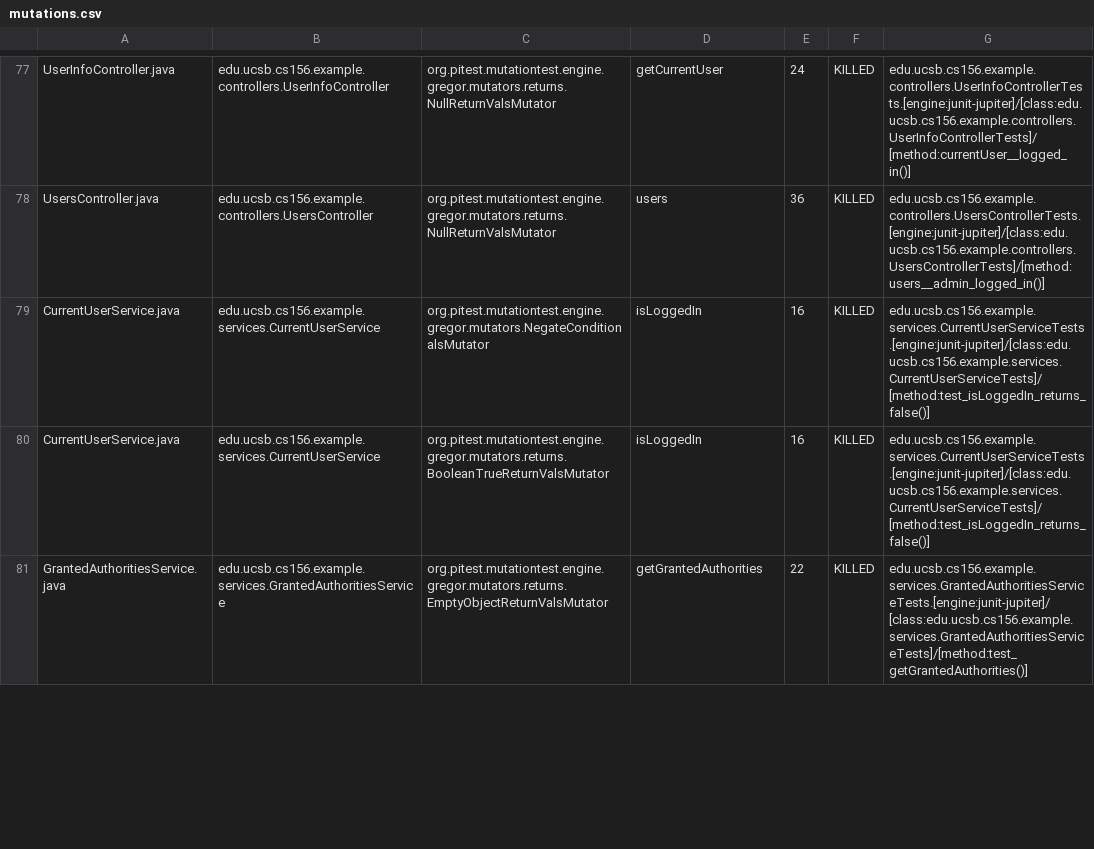
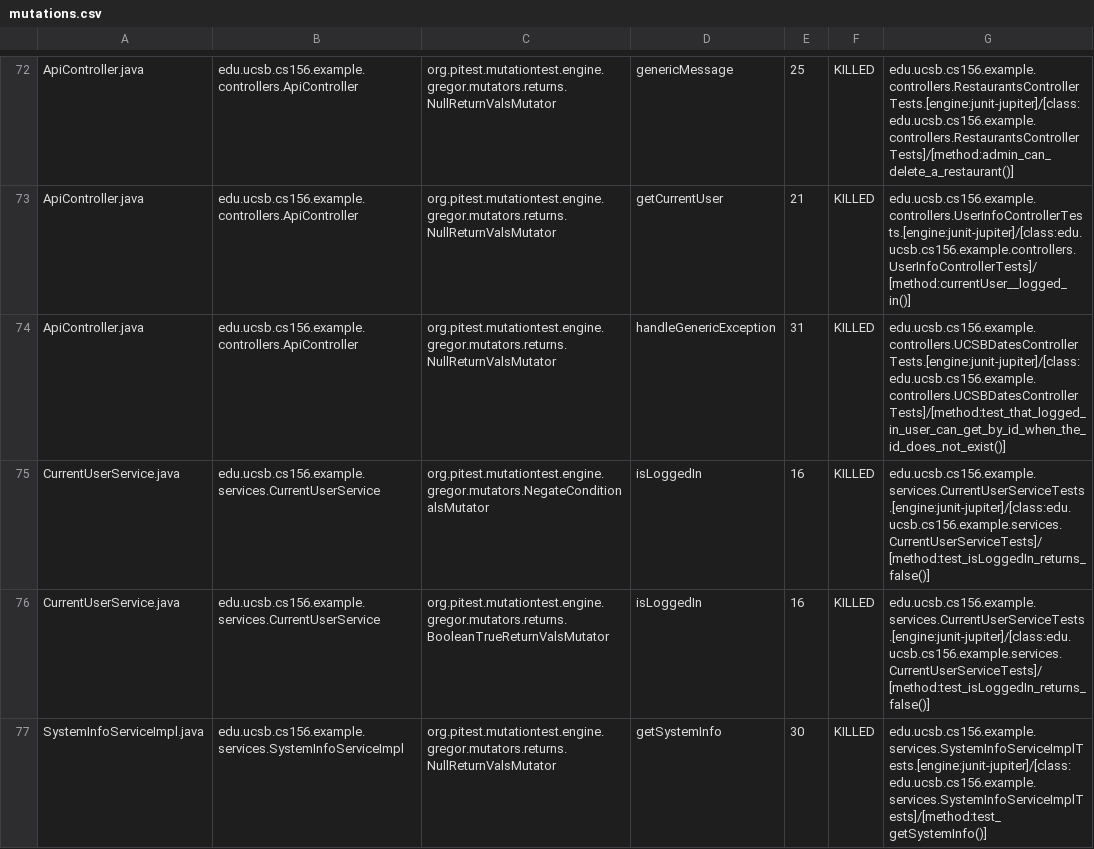
Before and after one commit to ucsb-cs156-w24/team03-w24-4pm-3, a CSV file: prs/91/pitest/mutations.csv, drawn as a sheet; only a part is shown, gaps mark what is left out; the shorter side is filled out with more unchanged rows; addresses are those after the commit; the diff covers the shown part only; the diff names each change by its address in the sheet, - before the commit and + after, or states it on an @@ line.

Commit message:
Deploying to gh-pages from @ ucsb-cs156-w24/team03-w24-4pm-3@96dd58161aa22d9c1dd51b2c25974df83e8ee99c 🚀

```diff
--- a/prs/91/pitest/mutations.csv
+++ b/prs/91/pitest/mutations.csv
-A72: UserInfoController.java
+A72: ApiController.java
-B72: edu.ucsb.cs156.example.controllers.UserInfoController
+B72: edu.ucsb.cs156.example.controllers.ApiController
-D72: getCurrentUser
+D72: genericMessage
-E72: 24
+E72: 25
-G72: edu.ucsb.cs156.example.controllers.UserInfoControllerTests.[engine:junit-jupiter]/[class:edu.ucsb.cs156.example.controllers.UserInfoControllerTests]/[method:currentUser__logged_in()]
+G72: edu.ucsb.cs156.example.controllers.RestaurantsControllerTests.[engine:junit-jupiter]/[class:edu.ucsb.cs156.example.controllers.RestaurantsControllerTests]/[method:admin_can_delete_a_restaurant()]
@@ row 2 moved to row 73: ApiController.java @@
-A74: UsersController.java
+A74: ApiController.java
-B74: edu.ucsb.cs156.example.controllers.UsersController
+B74: edu.ucsb.cs156.example.controllers.ApiController
-D74: users
+D74: handleGenericException
-E74: 36
+E74: 31
-G74: edu.ucsb.cs156.example.controllers.UsersControllerTests.[engine:junit-jupiter]/[class:edu.ucsb.cs156.example.controllers.UsersControllerTests]/[method:users__admin_logged_in()]
+G74: edu.ucsb.cs156.example.controllers.UCSBDatesControllerTests.[engine:junit-jupiter]/[class:edu.ucsb.cs156.example.controllers.UCSBDatesControllerTests]/[method:test_that_logged_in_user_can_get_by_id_when_the_id_does_not_exist()]
@@ row 82 moved to row 77: SystemInfoServiceImpl.java @@
```
Also changed, not shown: 2 added rows, 2 removed rows and 51 moved rows elsewhere in this file, 13 other files.
